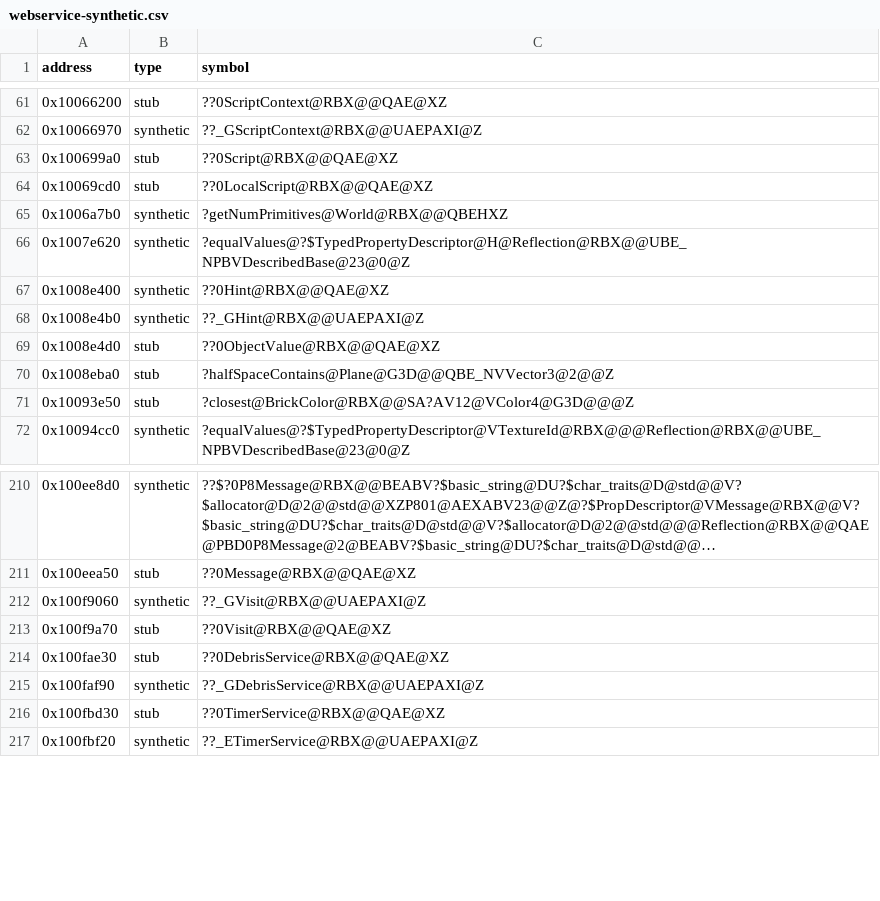
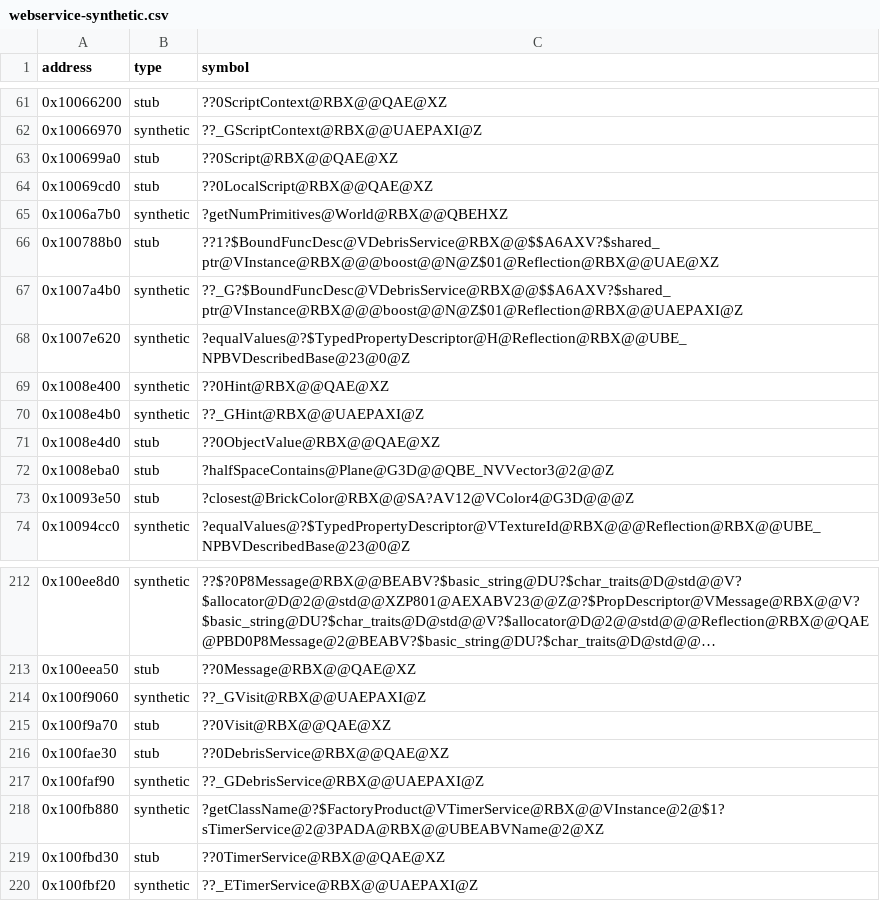
Before and after one commit to Asphaltian/OpenRBX, a CSV file: reccmp/webservice-synthetic.csv, drawn as a sheet; only a part is shown, gaps mark what is left out; long unchanged cells end in …; the diff names each change by its address in the sheet, - before the commit and + after, or states it on an @@ line.

```diff
--- a/reccmp/webservice-synthetic.csv
+++ b/reccmp/webservice-synthetic.csv
+row 66: 0x100788b0 | stub | ??1?$BoundFuncDesc@VDebrisService@RBX@@$$A6AXV?$shared_ptr@VInstance@RBX@@@boost@@N@Z$01@Reflection@RBX@@UAE@XZ
+row 67: 0x1007a4b0 | synthetic | ??_G?$BoundFuncDesc@VDebrisService@RBX@@$$A6AXV?$shared_ptr@VInstance@RBX@@@boost@@N@Z$01@Reflection@RBX@@UAEPAXI@Z
+row 218: 0x100fb880 | synthetic | ?getClassName@?$FactoryProduct@VTimerService@RBX@@VInstance@2@$1?sTimerService@2@3PADA@RBX@@UBEABVName@2@XZ
```
Also changed, not shown: reccmp/webservice-globals.csv, reccmp/webservice-symbols.csv, 9 other files.
